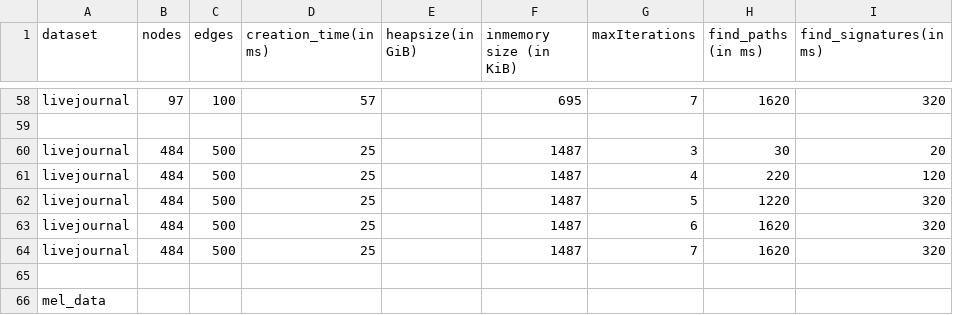
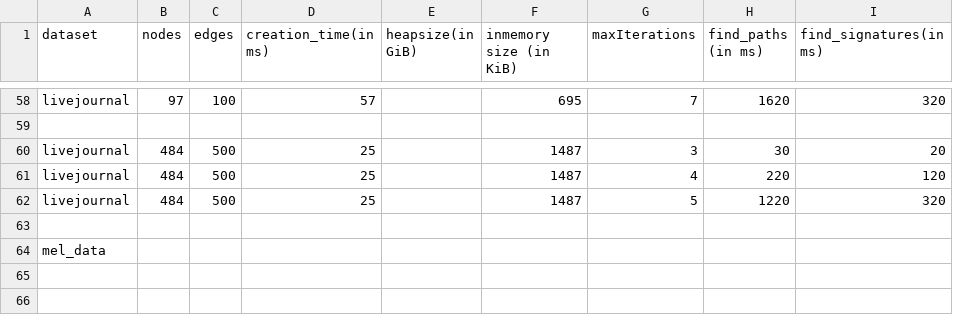
Before and after one commit to mohammadzainabbas/neo4j-pregel, a CSV file: results/thesis/data.csv, drawn as a sheet; only a part is shown, gaps mark what is left out.

```diff
--- a/results/thesis/data.csv
+++ b/results/thesis/data.csv
@@ -62,4 +62,2 @@ livejournal,484, 500, 25,                 ,                  1487,
 livejournal,484, 500, 25,                 ,                  1487,                    5,           1220,  320
-livejournal,484, 500, 25,                 ,                  1487,                    6,           1620,  320
-livejournal,484, 500, 25,                 ,                  1487,                    7,           1620,  320
 
```
